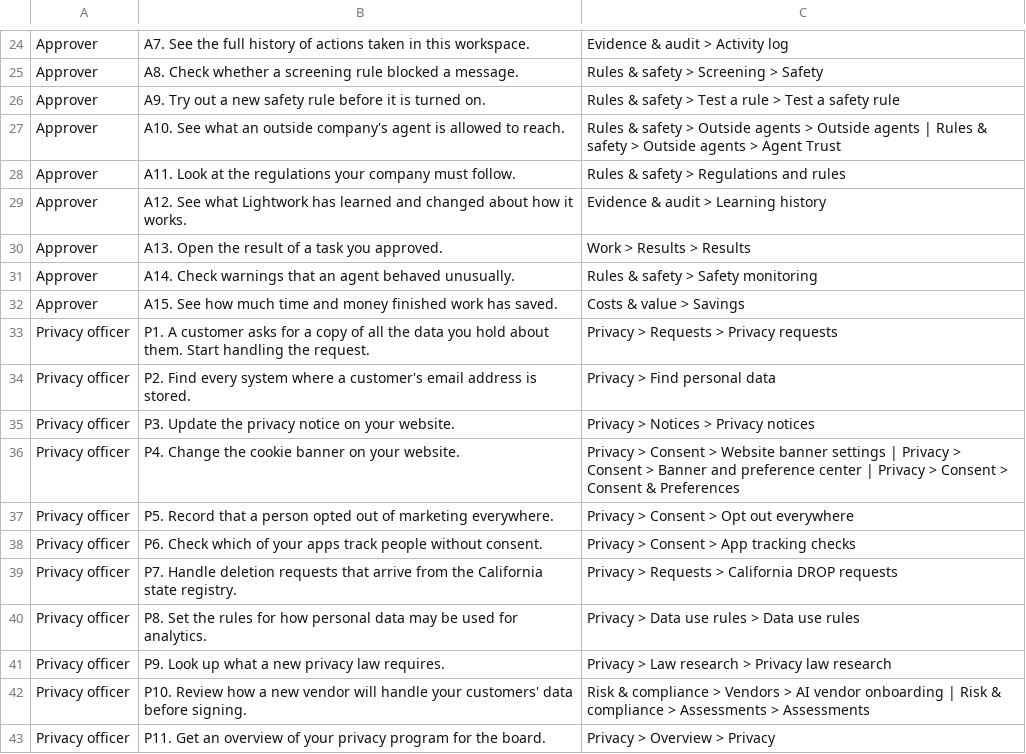
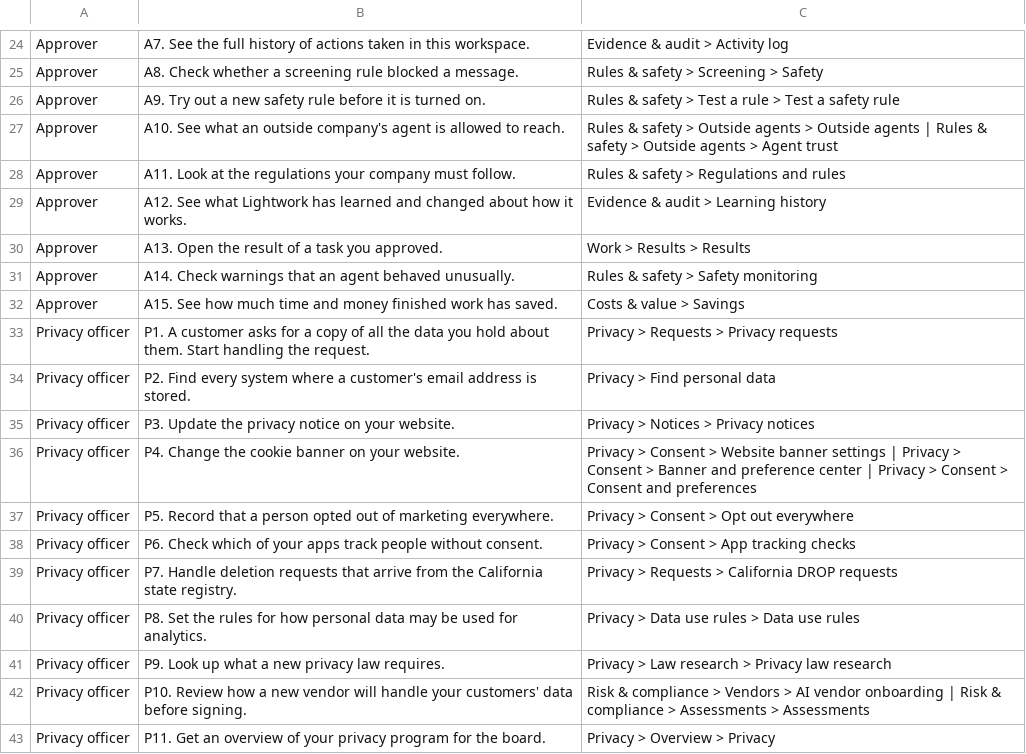
Before and after one commit to Daybreak-AI-Labs/Lightwork, a CSV file: docs/research/tree-test/answers-areas.csv, drawn as a sheet; only a part is shown, gaps mark what is left out.

Commit message:
docs: regenerate the tree-test exports for the sentence-case page names [skip ci]

```diff
--- a/docs/research/tree-test/answers-areas.csv
+++ b/docs/research/tree-test/answers-areas.csv
@@ -26,3 +26,3 @@ Approver,A8. Check whether a screening rule blocked a message.,Rules & safety >
 Approver,A9. Try out a new safety rule before it is turned on.,Rules & safety > Test a rule > Test a safety rule
-Approver,A10. See what an outside company's agent is allowed to reach.,Rules & safety > Outside agents > Outside agents | Rules & safety > Outside agents > Agent Trust
+Approver,A10. See what an outside company's agent is allowed to reach.,Rules & safety > Outside agents > Outside agents | Rules & safety > Outside agents > Agent trust
 Approver,A11. Look at the regulations your company must follow.,Rules & safety > Regulations and rules
@@ -35,3 +35,3 @@ Privacy officer,P2. Find every system where a customer's email address is stored
 Privacy officer,P3. Update the privacy notice on your website.,Privacy > Notices > Privacy notices
-Privacy officer,P4. Change the cookie banner on your website.,Privacy > Consent > Website banner settings | Privacy > Consent > Banner and preference center | Privacy > Consent > Consent & Preferences
+Privacy officer,P4. Change the cookie banner on your website.,Privacy > Consent > Website banner settings | Privacy > Consent > Banner and preference center | Privacy > Consent > Consent and preferences
 Privacy officer,P5. Record that a person opted out of marketing everywhere.,Privacy > Consent > Opt out everywhere
```
Also changed, not shown: docs/research/tree-test/answers-classic.csv, docs/research/tree-test/areas-tree.csv, 3 other files.
